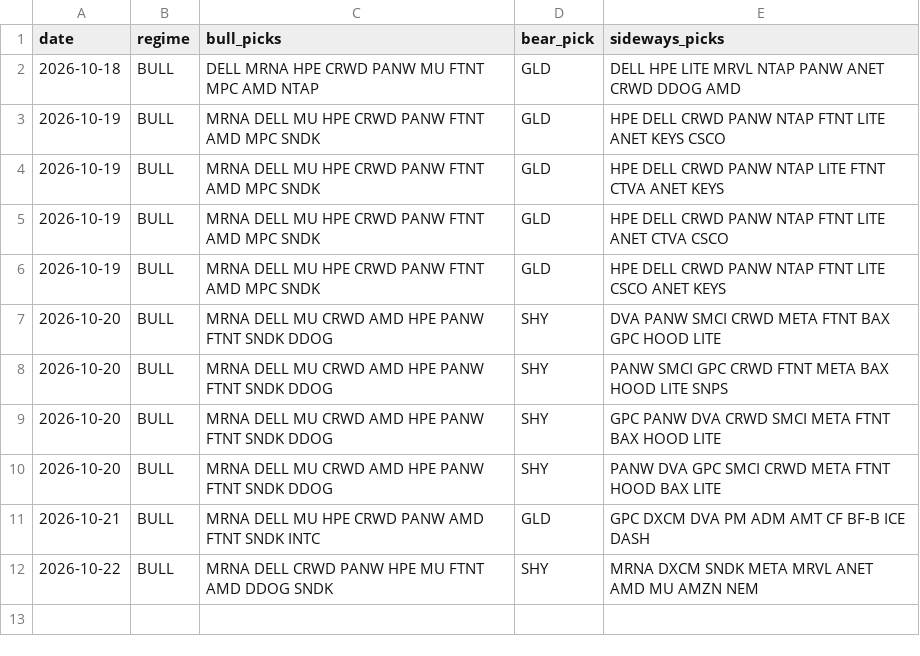
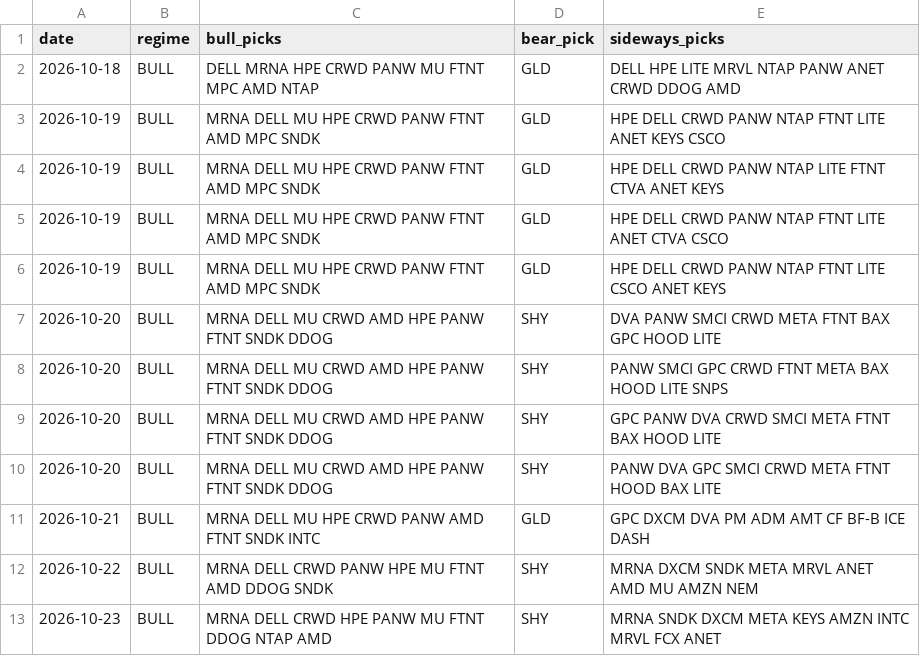
Before and after one commit to shubhamkumarsingh91-lgtm/AI-Paper-Trading-Bot, a CSV file: state/regime_shadow_log.csv, drawn as a sheet; the diff names each change by its address in the sheet, - before the commit and + after, or states it on an @@ line.

Commit message:
regime paper update [skip ci]

```diff
--- a/state/regime_shadow_log.csv
+++ b/state/regime_shadow_log.csv
+row 13: 2026-10-23 | BULL | MRNA DELL CRWD HPE PANW MU FTNT DDOG NTAP AMD | SHY | MRNA SNDK DXCM META KEYS AMZN INTC MRVL FCX ANET
```
Also changed, not shown: state/regime_scorecard.csv, 2 other files.
